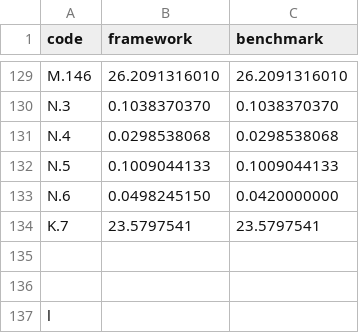
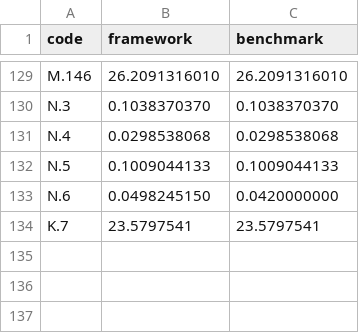
Before and after one commit to Crown-Commercial-Service/crown-marketplace, a CSV file: data/facilities_management/rates.csv, drawn as a sheet; only a part is shown, gaps mark what is left out.

```diff
--- a/data/facilities_management/rates.csv
+++ b/data/facilities_management/rates.csv
@@ -134,4 +134 @@ N.6,0.0498245150,0.0420000000
 K.7,23.5797541,23.5797541
-,,
-,,
-l                                                                         ,,
```
Also changed, not shown: 1 other file.
